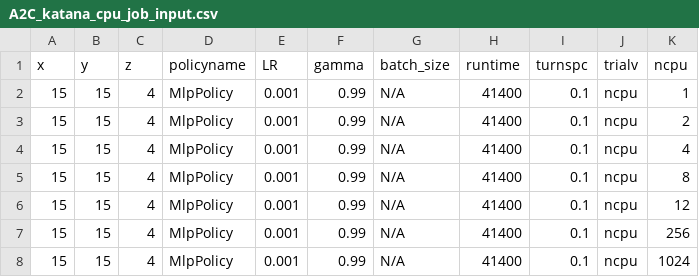
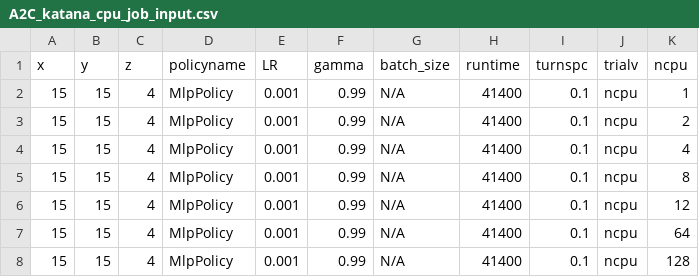
Before and after one commit to bogglem/MineSequencing, a CSV file: jobarrays/A2C_katana_cpu_job_input.csv, drawn as a sheet.

```diff
--- a/jobarrays/A2C_katana_cpu_job_input.csv
+++ b/jobarrays/A2C_katana_cpu_job_input.csv
@@ -6,3 +6,3 @@ x,y,z,policyname,LR,gamma,batch_size,runtime,turnspc,trialv,ncpu
 15,15,4,MlpPolicy,0.001,0.99,N/A,41400,0.1,ncpu,12
-15,15,4,MlpPolicy,0.001,0.99,N/A,41400,0.1,ncpu,256
-15,15,4,MlpPolicy,0.001,0.99,N/A,41400,0.1,ncpu,1024
+15,15,4,MlpPolicy,0.001,0.99,N/A,41400,0.1,ncpu,64
+15,15,4,MlpPolicy,0.001,0.99,N/A,41400,0.1,ncpu,128
```
Also changed, not shown: jobarrays/ACER_katana_cpu_job_input.csv.
